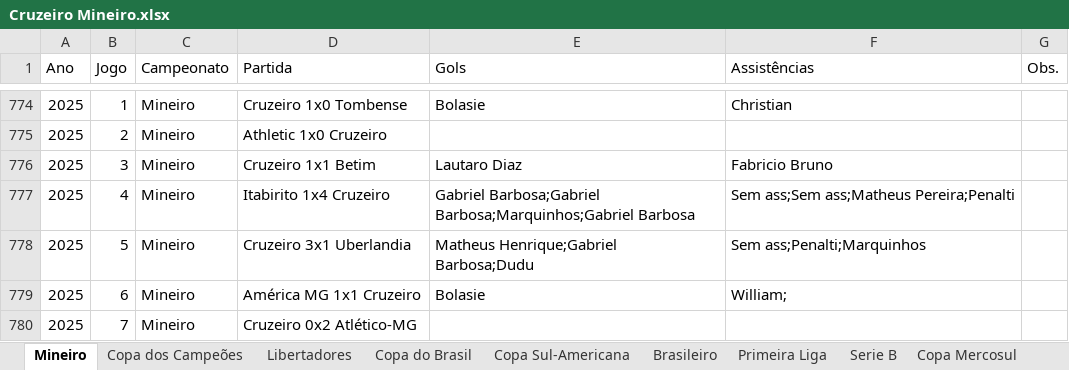
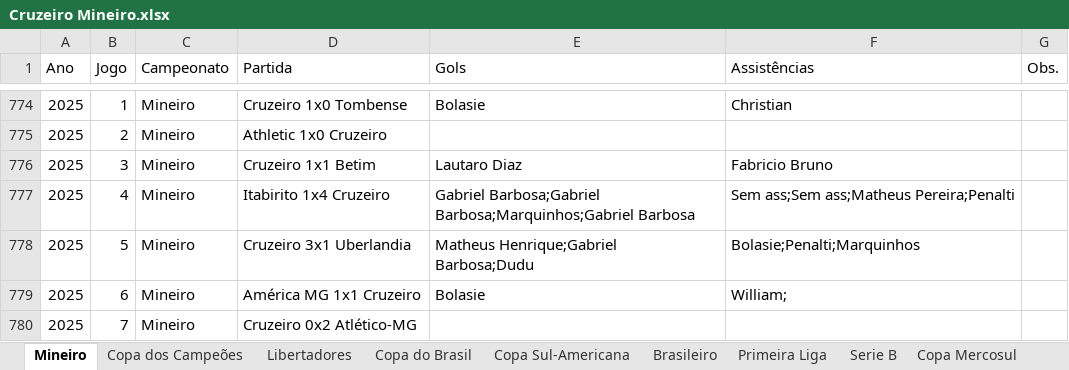
Before and after one commit to riulersilverio/cruzeirodata, an Excel workbook: Cruzeiro Mineiro.xlsx, sheet Mineiro, drawn as a sheet; only a part is shown, gaps mark what is left out; values as stored, in another font and other column widths than the file's, no borders; the diff names each change by its address in the sheet, - before the commit and + after, or states it on an @@ line.

Commit message:
Add files via upload

```diff
--- a/Cruzeiro Mineiro.xlsx (sheet Mineiro)
+++ b/Cruzeiro Mineiro.xlsx (sheet Mineiro)
-F778 (Assistências): Sem ass;Penalti;Marquinhos
+F778 (Assistências): Bolasie;Penalti;Marquinhos
```
